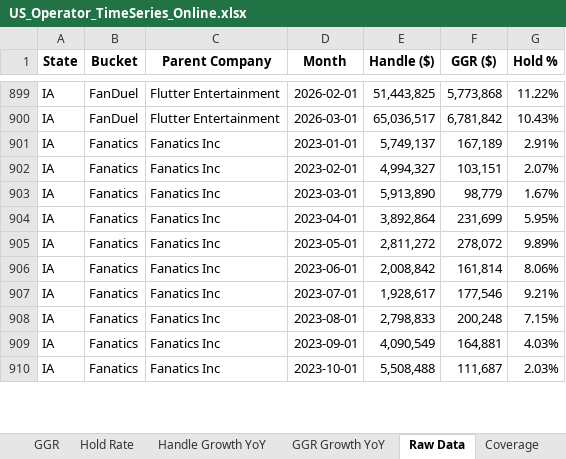
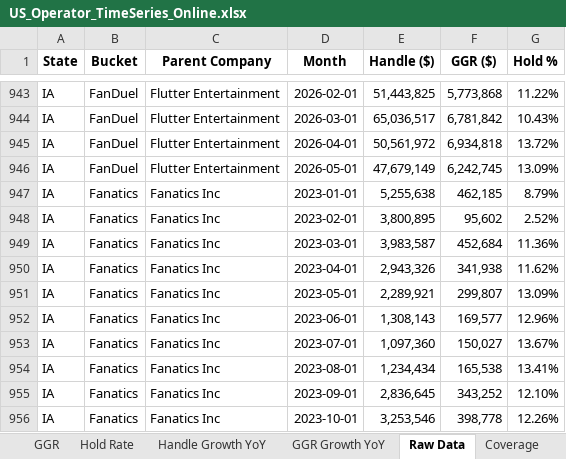
Before and after one commit to nosherzapoo/misc_data, an Excel workbook: US_Operator_TimeSeries_Online.xlsx, sheet Raw Data, drawn as a sheet; only a part is shown, gaps mark what is left out; values as stored, in another font and other column widths than the file's, no borders; addresses are those after the commit; the diff covers the shown part only; the diff names each change by its address in the sheet, - before the commit and + after, or states it on an @@ line.

```diff
--- a/US_Operator_TimeSeries_Online.xlsx (sheet Raw Data)
+++ b/US_Operator_TimeSeries_Online.xlsx (sheet Raw Data)
+row 945: IA | FanDuel | Flutter Entertainment | 2026-04-01 | 50,561,972 | 6,934,818 | 13.72%
+row 946: IA | FanDuel | Flutter Entertainment | 2026-05-01 | 47,679,149 | 6,242,745 | 13.09%
-E947 (Handle ($)): 5,749,137
+E947 (Handle ($)): 5,255,638
-F947 (GGR ($)): 167,189
+F947 (GGR ($)): 462,185
-G947 (Hold %): 2.91%
+G947 (Hold %): 8.79%
-E948 (Handle ($)): 4,994,327
+E948 (Handle ($)): 3,800,895
-F948 (GGR ($)): 103,151
+F948 (GGR ($)): 95,602
-G948 (Hold %): 2.07%
+G948 (Hold %): 2.52%
-E949 (Handle ($)): 5,913,890
+E949 (Handle ($)): 3,983,587
-F949 (GGR ($)): 98,779
+F949 (GGR ($)): 452,684
-G949 (Hold %): 1.67%
+G949 (Hold %): 11.36%
-E950 (Handle ($)): 3,892,864
+E950 (Handle ($)): 2,943,326
-F950 (GGR ($)): 231,699
+F950 (GGR ($)): 341,938
-G950 (Hold %): 5.95%
+G950 (Hold %): 11.62%
-E951 (Handle ($)): 2,811,272
+E951 (Handle ($)): 2,289,921
-F951 (GGR ($)): 278,072
+F951 (GGR ($)): 299,807
-G951 (Hold %): 9.89%
+G951 (Hold %): 13.09%
-E952 (Handle ($)): 2,008,842
+E952 (Handle ($)): 1,308,143
-F952 (GGR ($)): 161,814
+F952 (GGR ($)): 169,577
-G952 (Hold %): 8.06%
+G952 (Hold %): 12.96%
-E953 (Handle ($)): 1,928,617
+E953 (Handle ($)): 1,097,360
-F953 (GGR ($)): 177,546
+F953 (GGR ($)): 150,027
-G953 (Hold %): 9.21%
+G953 (Hold %): 13.67%
-E954 (Handle ($)): 2,798,833
+E954 (Handle ($)): 1,234,434
-F954 (GGR ($)): 200,248
+F954 (GGR ($)): 165,538
-G954 (Hold %): 7.15%
+G954 (Hold %): 13.41%
-E955 (Handle ($)): 4,090,549
+E955 (Handle ($)): 2,836,645
-F955 (GGR ($)): 164,881
+F955 (GGR ($)): 343,252
-G955 (Hold %): 4.03%
+G955 (Hold %): 12.10%
-E956 (Handle ($)): 5,508,488
+E956 (Handle ($)): 3,253,546
-F956 (GGR ($)): 111,687
+F956 (GGR ($)): 398,778
-G956 (Hold %): 2.03%
+G956 (Hold %): 12.26%
```
Also changed, not shown: 216 added rows, 7 removed rows and 314 edited cells elsewhere in this sheet, sheet Coverage, sheet Hold Rate, sheet GGR Growth YoY, sheet Handle Growth YoY, sheet GGR, sheet Handle.
